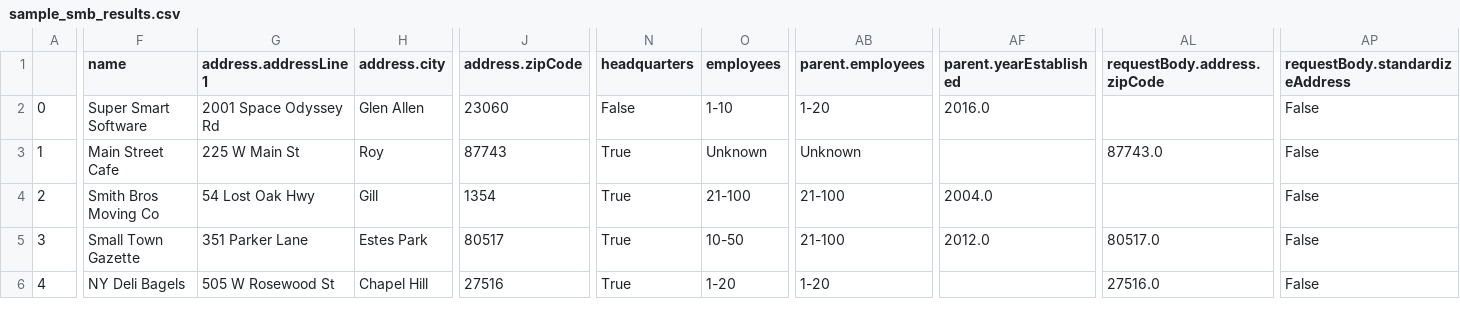
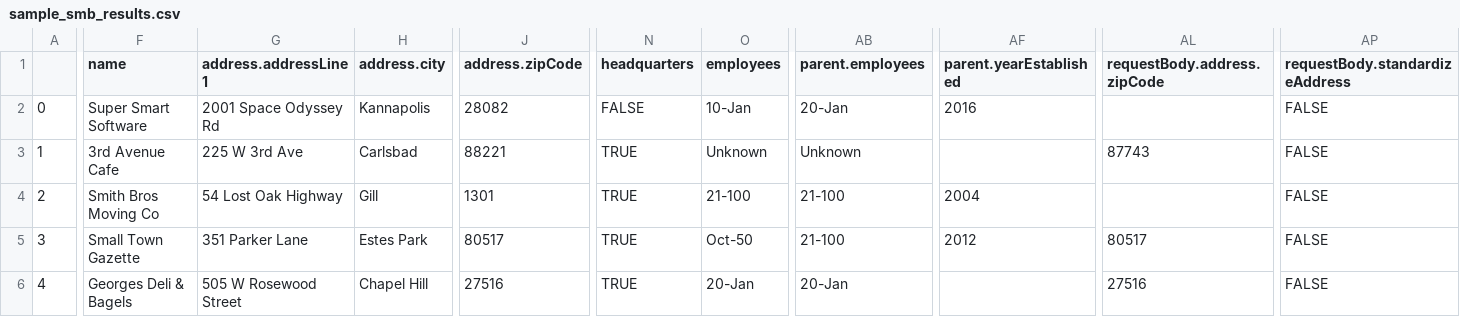
Before and after one commit to fenris-demo-dashboard/demo-dashboard, a CSV file: dashboard_supplements/assets/sample_results/sample_smb_results.csv, drawn as a sheet; only a part is shown, gaps mark what is left out; the diff covers the shown part only; the diff names each change by its address in the sheet, - before the commit and + after, or states it on an @@ line.

```diff
--- a/dashboard_supplements/assets/sample_results/sample_smb_results.csv
+++ b/dashboard_supplements/assets/sample_results/sample_smb_results.csv
-H2 (address.city): Glen Allen
+H2 (address.city): Kannapolis
-J2 (address.zipCode): 23060
+J2 (address.zipCode): 28082
-N2 (headquarters): False
+N2 (headquarters): FALSE
-O2 (employees): 1-10
+O2 (employees): 10-Jan
-AB2 (parent.employees): 1-20
+AB2 (parent.employees): 20-Jan
-AF2 (parent.yearEstablished): 2016.0
+AF2 (parent.yearEstablished): 2016
-AP2:AP6 (requestBody.standardizeAddress): False
+AP2:AP6 (requestBody.standardizeAddress): FALSE
-F3 (name): Main Street Cafe
+F3 (name): 3rd Avenue Cafe
-G3 (address.addressLine1): 225 W Main St
+G3 (address.addressLine1): 225 W 3rd Ave
-H3 (address.city): Roy
+H3 (address.city): Carlsbad
-J3 (address.zipCode): 87743
+J3 (address.zipCode): 88221
-N3:N6 (headquarters): True
+N3:N6 (headquarters): TRUE
-AL3 (requestBody.address.zipCode): 87743.0
+AL3 (requestBody.address.zipCode): 87743
-G4 (address.addressLine1): 54 Lost Oak Hwy
+G4 (address.addressLine1): 54 Lost Oak Highway
-J4 (address.zipCode): 1354
+J4 (address.zipCode): 1301
-AF4 (parent.yearEstablished): 2004.0
+AF4 (parent.yearEstablished): 2004
-O5 (employees): 10-50
+O5 (employees): Oct-50
-AF5 (parent.yearEstablished): 2012.0
+AF5 (parent.yearEstablished): 2012
-AL5 (requestBody.address.zipCode): 80517.0
+AL5 (requestBody.address.zipCode): 80517
-F6 (name): NY Deli Bagels
+F6 (name): Georges Deli & Bagels
-G6 (address.addressLine1): 505 W Rosewood St
+G6 (address.addressLine1): 505 W Rosewood Street
-O6 (employees): 1-20
+O6 (employees): 20-Jan
-AB6 (parent.employees): 1-20
+AB6 (parent.employees): 20-Jan
-AL6 (requestBody.address.zipCode): 27516.0
+AL6 (requestBody.address.zipCode): 27516
```
Also changed, not shown: 66 edited cells elsewhere in this file, dashboard_supplements/assets/smb_requests_data_file.csv.
